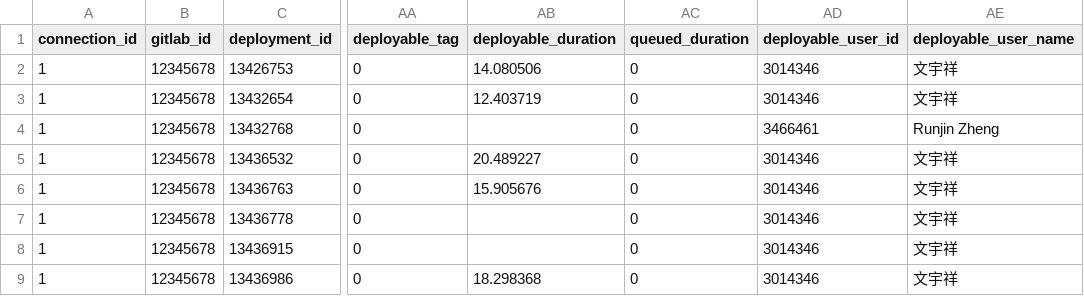
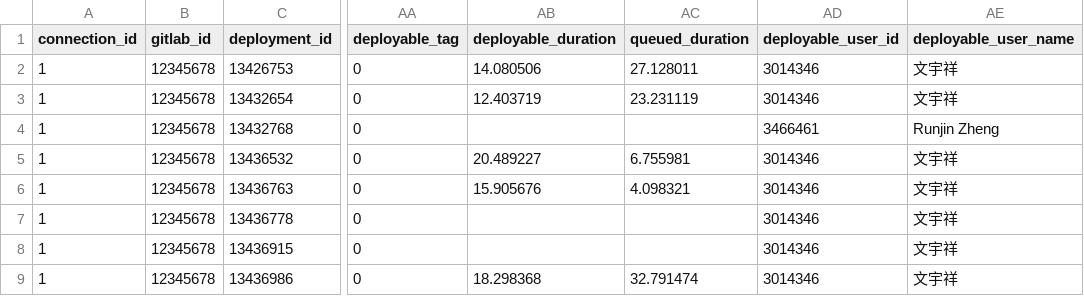
Before and after one commit to apache/incubator-devlake, a CSV file: backend/plugins/gitlab/e2e/snapshot_tables/_tool_gitlab_deployments.csv, drawn as a sheet; only a part is shown, gaps mark what is left out; the diff names each change by its address in the sheet, - before the commit and + after, or states it on an @@ line.

```diff
--- a/backend/plugins/gitlab/e2e/snapshot_tables/_tool_gitlab_deployments.csv
+++ b/backend/plugins/gitlab/e2e/snapshot_tables/_tool_gitlab_deployments.csv
-AC2 (queued_duration): 0
+AC2 (queued_duration): 27.128011
-AC3 (queued_duration): 0
+AC3 (queued_duration): 23.231119
-AC4 (queued_duration): 0
+AC4 (queued_duration): (empty)
-AC5 (queued_duration): 0
+AC5 (queued_duration): 6.755981
-AC6 (queued_duration): 0
+AC6 (queued_duration): 4.098321
-AC7:AC8 (queued_duration): 0
+AC7:AC8 (queued_duration): (empty)
-AC9 (queued_duration): 0
+AC9 (queued_duration): 32.791474
```
Also changed, not shown: backend/plugins/gitlab/e2e/snapshot_tables/cicd_deployment_commits.csv, backend/plugins/gitlab/e2e/snapshot_tables/cicd_deployments.csv, 15 other files.
